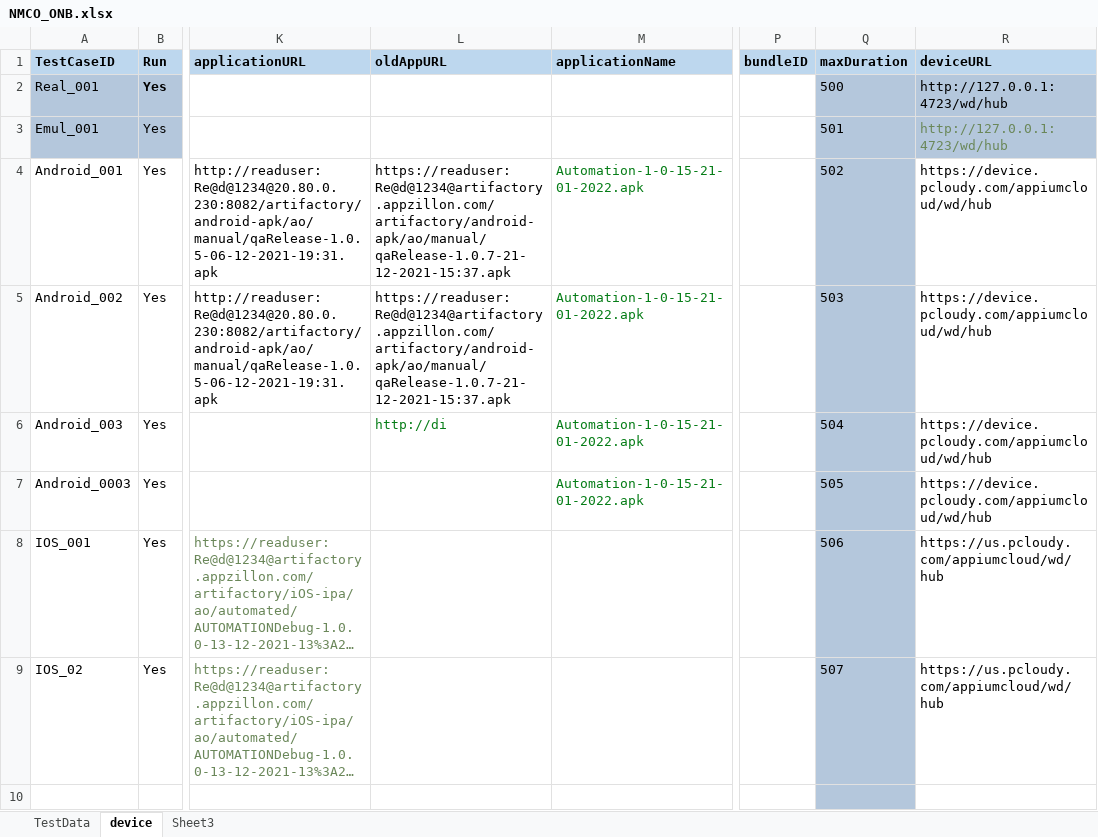
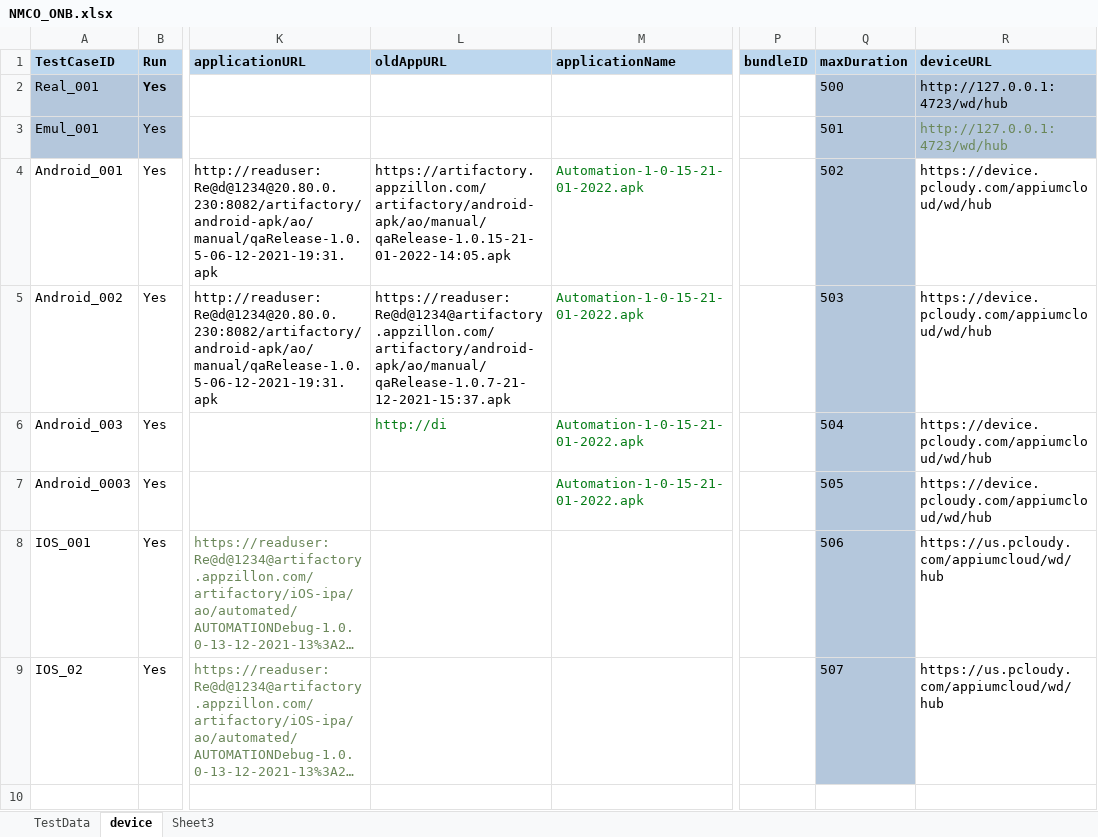
Before and after one commit to ganezz/native-mobile-corporate-onboarding, an Excel workbook: ${project.build.directory}/test-classes/DataSet/NMCO_ONB.xlsx, sheet device, drawn as a sheet; only a part is shown, gaps mark what is left out; long unchanged cells end in …; values as stored, in another font and other column widths than the file's, no borders; the diff names each change by its address in the sheet, - before the commit and + after, or states it on an @@ line.

```diff
--- a/${project.build.directory}/test-classes/DataSet/NMCO_ONB.xlsx (sheet device)
+++ b/${project.build.directory}/test-classes/DataSet/NMCO_ONB.xlsx (sheet device)
-L4 (oldAppURL): https://readuser:Re@d@1234@artifactory.appzillon.com/artifactory/android-apk/ao/manual/qaRelease-1.0.7-21-12-2021-15:37.apk
+L4 (oldAppURL): https://artifactory.appzillon.com/artifactory/android-apk/ao/manual/qaRelease-1.0.15-21-01-2022-14:05.apk
-Q10 fill: #B4C7DC
+Q10 fill: none
```
Also changed, not shown: 2 other files.
